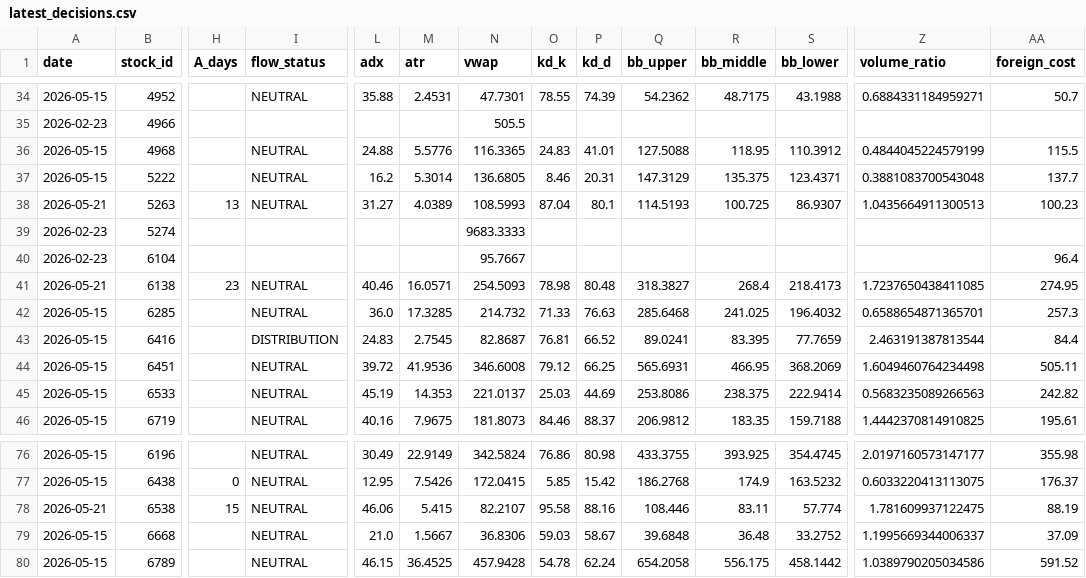
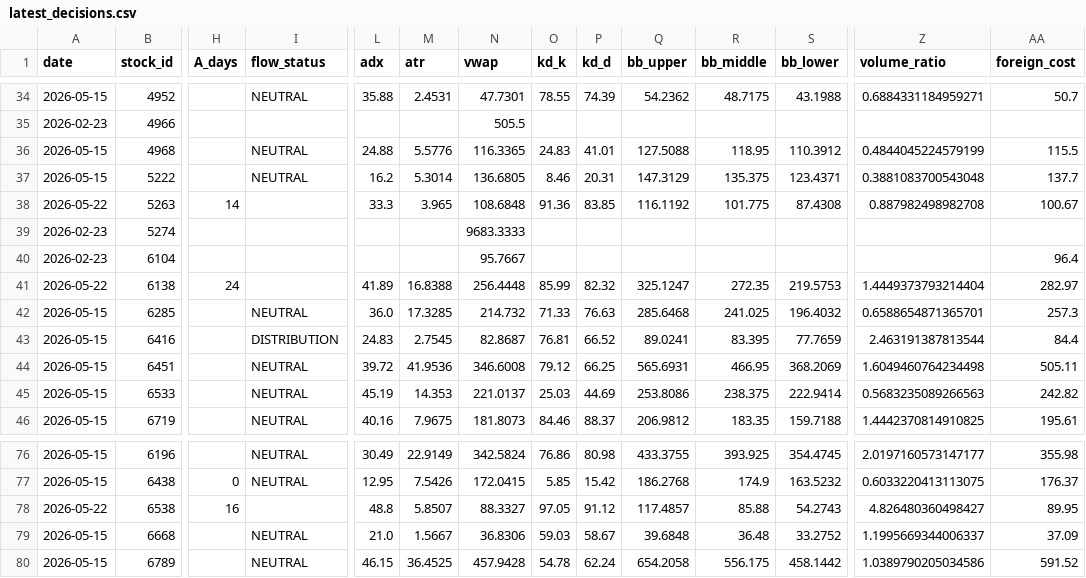
Before and after one commit to a553971-star/banshi-system, a CSV file: latest_decisions.csv, drawn as a sheet; only a part is shown, gaps mark what is left out; the diff covers the shown part only; the diff names each change by its address in the sheet, - before the commit and + after, or states it on an @@ line.

```diff
--- a/latest_decisions.csv
+++ b/latest_decisions.csv
-A38 (date): 2026-05-21
+A38 (date): 2026-05-22
-H38 (A_days): 13
+H38 (A_days): 14
-I38 (flow_status): NEUTRAL
+I38 (flow_status): (empty)
-L38 (adx): 31.27
+L38 (adx): 33.3
-M38 (atr): 4.0389
+M38 (atr): 3.965
-N38 (vwap): 108.5993
+N38 (vwap): 108.6848
-O38 (kd_k): 87.04
+O38 (kd_k): 91.36
-P38 (kd_d): 80.1
+P38 (kd_d): 83.85
-Q38 (bb_upper): 114.5193
+Q38 (bb_upper): 116.1192
-R38 (bb_middle): 100.725
+R38 (bb_middle): 101.775
-S38 (bb_lower): 86.9307
+S38 (bb_lower): 87.4308
-Z38 (volume_ratio): 1.0435664911300513
+Z38 (volume_ratio): 0.887982498982708
-AA38 (foreign_cost): 100.23
+AA38 (foreign_cost): 100.67
-A41 (date): 2026-05-21
+A41 (date): 2026-05-22
-H41 (A_days): 23
+H41 (A_days): 24
-I41 (flow_status): NEUTRAL
+I41 (flow_status): (empty)
-L41 (adx): 40.46
+L41 (adx): 41.89
-M41 (atr): 16.0571
+M41 (atr): 16.8388
-N41 (vwap): 254.5093
+N41 (vwap): 256.4448
-O41 (kd_k): 78.98
+O41 (kd_k): 85.99
-P41 (kd_d): 80.48
+P41 (kd_d): 82.32
-Q41 (bb_upper): 318.3827
+Q41 (bb_upper): 325.1247
-R41 (bb_middle): 268.4
+R41 (bb_middle): 272.35
-S41 (bb_lower): 218.4173
+S41 (bb_lower): 219.5753
-Z41 (volume_ratio): 1.7237650438411085
+Z41 (volume_ratio): 1.4449373793214404
-AA41 (foreign_cost): 274.95
+AA41 (foreign_cost): 282.97
-A78 (date): 2026-05-21
+A78 (date): 2026-05-22
-H78 (A_days): 15
+H78 (A_days): 16
-I78 (flow_status): NEUTRAL
+I78 (flow_status): (empty)
-L78 (adx): 46.06
+L78 (adx): 48.8
-M78 (atr): 5.415
+M78 (atr): 5.8507
-N78 (vwap): 82.2107
+N78 (vwap): 88.3327
-O78 (kd_k): 95.58
+O78 (kd_k): 97.05
-P78 (kd_d): 88.16
+P78 (kd_d): 91.12
-Q78 (bb_upper): 108.446
+Q78 (bb_upper): 117.4857
-R78 (bb_middle): 83.11
+R78 (bb_middle): 85.88
-S78 (bb_lower): 57.774
+S78 (bb_lower): 54.2743
-Z78 (volume_ratio): 1.781609937122475
+Z78 (volume_ratio): 4.826480360498427
-AA78 (foreign_cost): 88.19
+AA78 (foreign_cost): 89.95
```
Also changed, not shown: 18 edited cells elsewhere in this file, latest_decisions_ai.csv, latest_decisions_universe.csv, 2 other files.
